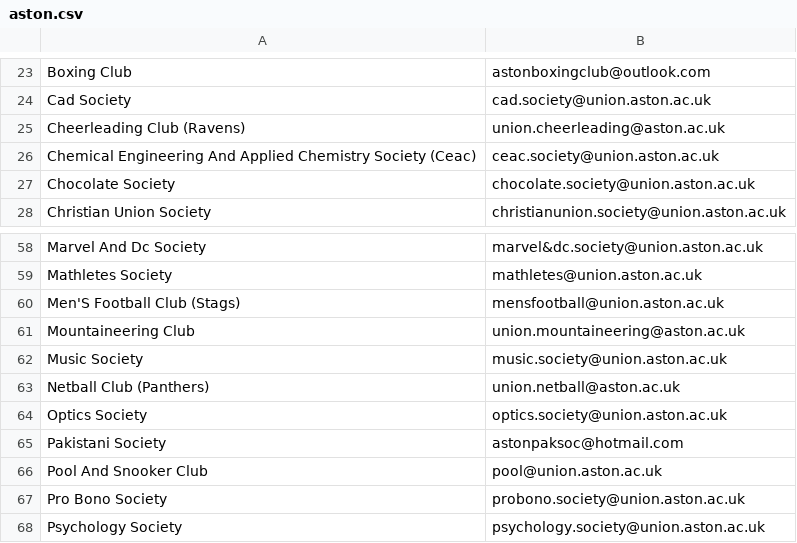
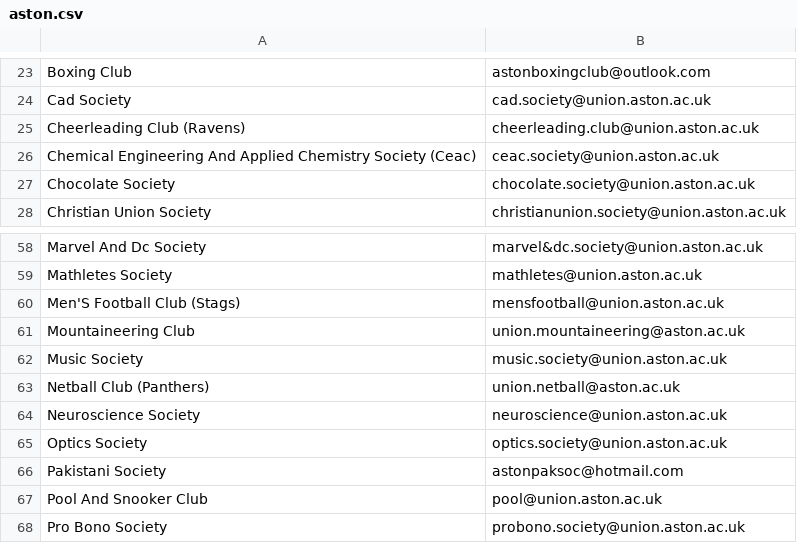
Before and after one commit to kcsoc/society-email-scrape, a CSV file: docs/output/aston.csv, drawn as a sheet; only a part is shown, gaps mark what is left out; the shorter side is filled out with more unchanged rows.

```diff
--- a/docs/output/aston.csv
+++ b/docs/output/aston.csv
@@ -24,3 +24,3 @@ Boxing Club, astonboxingclub@outlook.com
 Cad Society, cad.society@union.aston.ac.uk
-Cheerleading Club (Ravens), union.cheerleading@aston.ac.uk
+Cheerleading Club (Ravens), cheerleading.club@union.aston.ac.uk
 Chemical Engineering And Applied Chemistry Society (Ceac), ceac.society@union.aston.ac.uk
@@ -63,2 +63,3 @@ Music Society, music.society@union.aston.ac.uk
 Netball Club (Panthers), union.netball@aston.ac.uk
+Neuroscience Society, neuroscience@union.aston.ac.uk
 Optics Society, optics.society@union.aston.ac.uk
```
Also changed, not shown: docs/output/qmul.csv.
